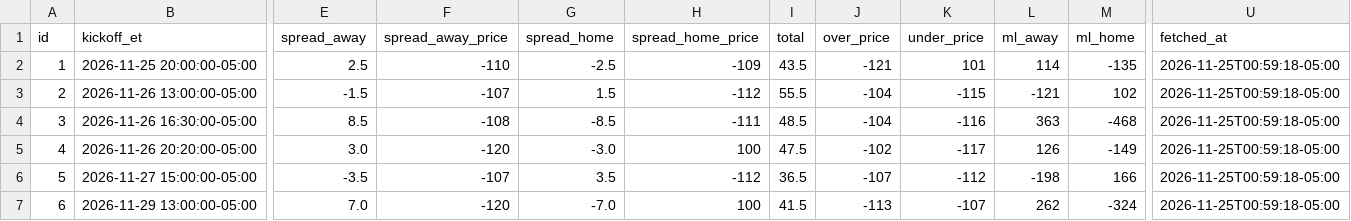
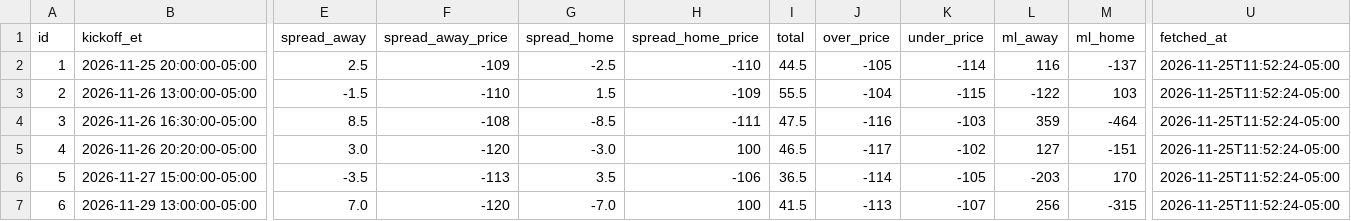
Before and after one commit to jolsufka/nfl_spread_league, a CSV file: lines/nfl_lines_week12.csv, drawn as a sheet; only a part is shown, gaps mark what is left out; the diff covers the shown part only; the diff names each change by its address in the sheet, - before the commit and + after, or states it on an @@ line.

```diff
--- a/lines/nfl_lines_week12.csv
+++ b/lines/nfl_lines_week12.csv
-F2 (spread_away_price): -110
+F2 (spread_away_price): -109
-H2 (spread_home_price): -109
+H2 (spread_home_price): -110
-I2 (total): 43.5
+I2 (total): 44.5
-J2 (over_price): -121
+J2 (over_price): -105
-K2 (under_price): 101
+K2 (under_price): -114
-L2 (ml_away): 114
+L2 (ml_away): 116
-M2 (ml_home): -135
+M2 (ml_home): -137
-U2:U7 (fetched_at): 2026-11-25T00:59:18-05:00
+U2:U7 (fetched_at): 2026-11-25T11:52:24-05:00
-F3 (spread_away_price): -107
+F3 (spread_away_price): -110
-H3 (spread_home_price): -112
+H3 (spread_home_price): -109
-L3 (ml_away): -121
+L3 (ml_away): -122
-M3 (ml_home): 102
+M3 (ml_home): 103
-I4 (total): 48.5
+I4 (total): 47.5
-J4 (over_price): -104
+J4 (over_price): -116
-K4 (under_price): -116
+K4 (under_price): -103
-L4 (ml_away): 363
+L4 (ml_away): 359
-M4 (ml_home): -468
+M4 (ml_home): -464
-I5 (total): 47.5
+I5 (total): 46.5
-J5 (over_price): -102
+J5 (over_price): -117
-K5 (under_price): -117
+K5 (under_price): -102
-L5 (ml_away): 126
+L5 (ml_away): 127
-M5 (ml_home): -149
+M5 (ml_home): -151
-F6 (spread_away_price): -107
+F6 (spread_away_price): -113
-H6 (spread_home_price): -112
+H6 (spread_home_price): -106
-J6 (over_price): -107
+J6 (over_price): -114
-K6 (under_price): -112
+K6 (under_price): -105
-L6 (ml_away): -198
+L6 (ml_away): -203
-M6 (ml_home): 166
+M6 (ml_home): 170
-L7 (ml_away): 262
+L7 (ml_away): 256
-M7 (ml_home): -324
+M7 (ml_home): -315
```
Also changed, not shown: 47 edited cells elsewhere in this file.
